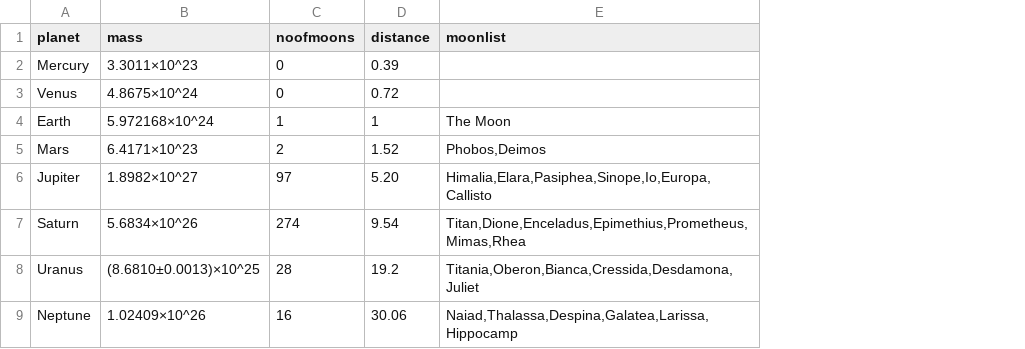
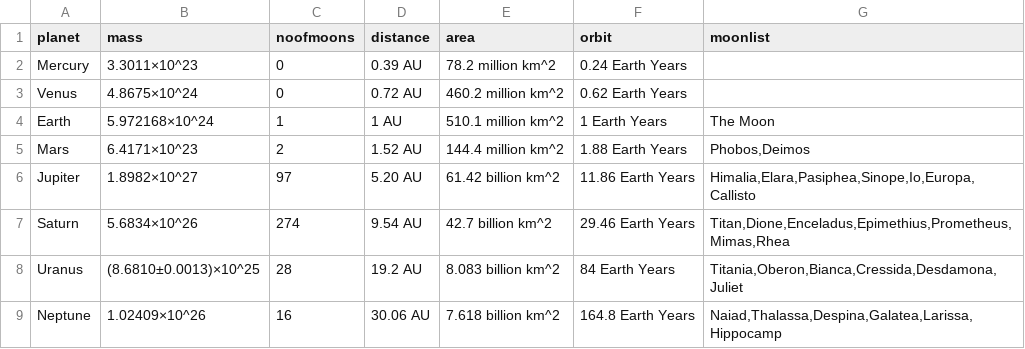
Before and after one commit to DarrenUK73/Solar-System, a CSV file: Planets.csv, drawn as a sheet; the diff names each change by its address in the sheet, - before the commit and + after, or states it on an @@ line.

```diff
--- a/Planets.csv
+++ b/Planets.csv
+column E (area), rows 2-9: 78.2 million km^2 | 460.2 million km^2 | 510.1 million km^2 | 144.4 million km^2 | 61.42 billion km^2 | 42.7 billion km^2 | 8.083 billion km^2 | 7.618 billion km^2
+column F (orbit), rows 2-9: 0.24 Earth Years | 0.62 Earth Years | 1 Earth Years | 1.88 Earth Years | 11.86 Earth Years | 29.46 Earth Years | 84 Earth Years | 164.8 Earth Years
-D2 (distance): 0.39
+D2 (distance): 0.39 AU
-D3 (distance): 0.72
+D3 (distance): 0.72 AU
-D4 (distance): 1
+D4 (distance): 1 AU
-D5 (distance): 1.52
+D5 (distance): 1.52 AU
-D6 (distance): 5.20
+D6 (distance): 5.20 AU
-D7 (distance): 9.54
+D7 (distance): 9.54 AU
-D8 (distance): 19.2
+D8 (distance): 19.2 AU
-D9 (distance): 30.06
+D9 (distance): 30.06 AU
```
Also changed, not shown: planetquestions.csv, 1 other file.
